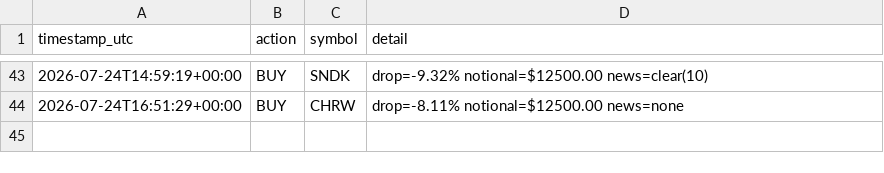
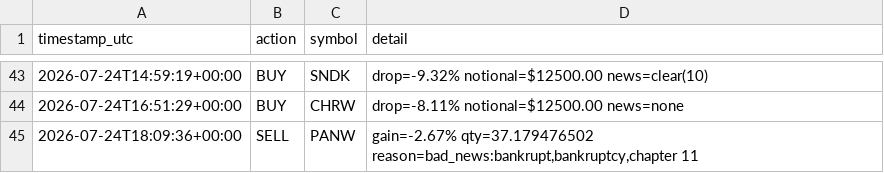
Before and after one commit to titomotta3/dip-recover-trading-bot, a CSV file: trade_log_aggressive.csv, drawn as a sheet; only a part is shown, gaps mark what is left out.

```diff
--- a/trade_log_aggressive.csv
+++ b/trade_log_aggressive.csv
@@ -44 +44,2 @@ timestamp_utc,action,symbol,detail
 2026-07-24T16:51:29+00:00,BUY,CHRW,drop=-8.11% notional=$12500.00 news=none
+2026-07-24T18:09:36+00:00,SELL,PANW,"gain=-2.67% qty=37.179476502 reason=bad_news:bankrupt,bankruptcy,chapter 11"
```
Also changed, not shown: equity_history_aggressive.csv, 4 other files.
